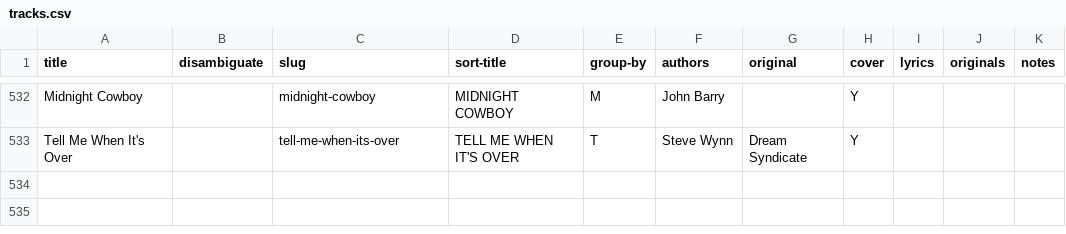
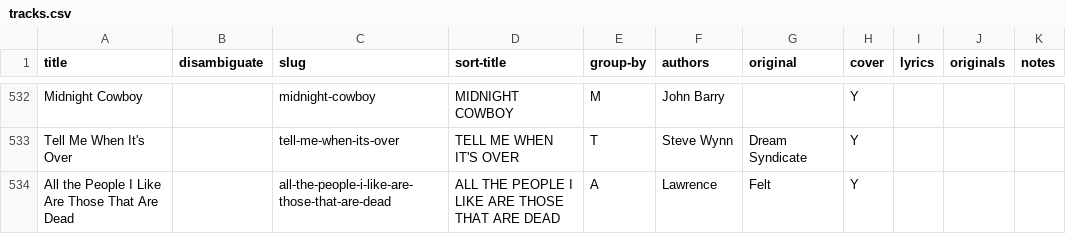
Before and after one commit to grange85/ahfow-database, a CSV file: _data/discography/tracks.csv, drawn as a sheet; only a part is shown, gaps mark what is left out.

Commit message:
Update 4 file(s): tracks.csv, luna-shows.csv, upcoming-shows.csv, live-show-bookmarks.csv

```diff
--- a/_data/discography/tracks.csv
+++ b/_data/discography/tracks.csv
@@ -533 +533,2 @@ Midnight Cowboy,,midnight-cowboy,MIDNIGHT COWBOY,M,John Barry,,Y,,,
 Tell Me When It's Over,,tell-me-when-its-over,TELL ME WHEN IT'S OVER,T,Steve Wynn,Dream Syndicate,Y,,,
+All the People I Like Are Those That Are Dead,,all-the-people-i-like-are-those-that-are-dead,ALL THE PEOPLE I LIKE ARE THOSE THAT ARE DEAD,A,Lawrence,Felt,Y,,,
```
Also changed, not shown: _data/gigography/live-show-bookmarks.csv, _data/gigography/luna-shows.csv, 1 other file.
